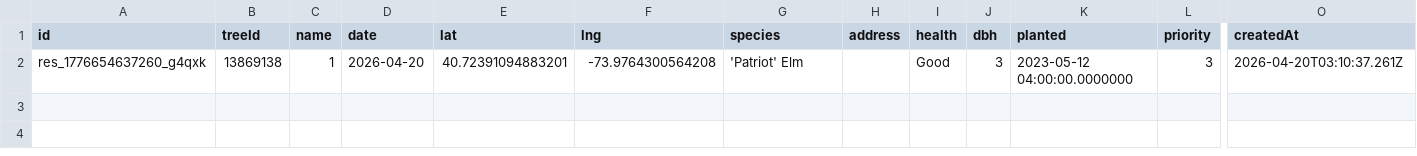
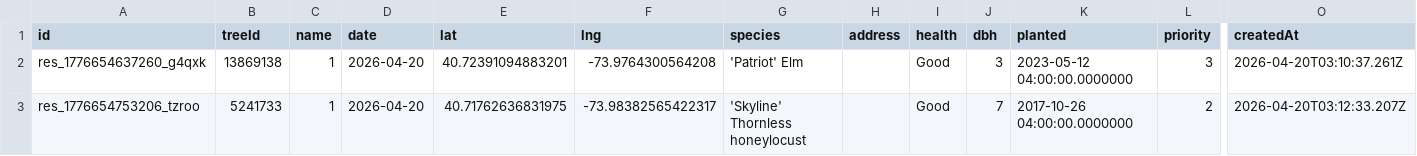
Before and after one commit to hadas-lesecologycenter/nyc-tree-dashboard, a CSV file: data/reservations.csv, drawn as a sheet; only a part is shown, gaps mark what is left out; rows hold the shown columns only; the diff names each change by its address in the sheet, - before the commit and + after, or states it on an @@ line.

Commit message:
📅 Sync reservations

```diff
--- a/data/reservations.csv
+++ b/data/reservations.csv
+row 3: res_1776654753206_tzroo | 5241733 | 1 | 2026-04-20 | 40.71762636831975 | -73.98382565422317 | 'Skyline' Thornless honeylocust |  | Good | 7 | 2017-10-26 04:00:00.0000000 | 2 | 2026-04-20T03:12:33.207Z
```
